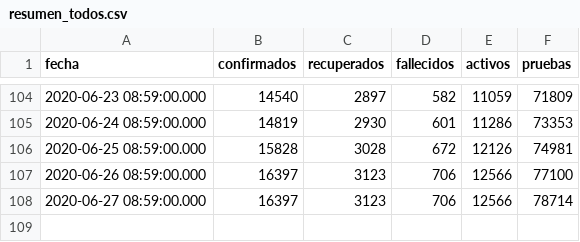
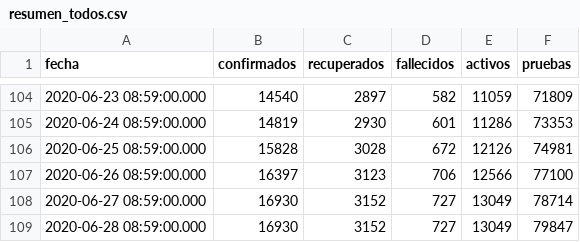
Before and after one commit to ncovgt2020/ncovgt2020, a CSV file: data/resumen_todos.csv, drawn as a sheet; only a part is shown, gaps mark what is left out.

```diff
--- a/data/resumen_todos.csv
+++ b/data/resumen_todos.csv
@@ -107,2 +107,3 @@ fecha,confirmados,recuperados,fallecidos,activos,pruebas
 2020-06-26 08:59:00.000,16397,3123,706,12566,77100
-2020-06-27 08:59:00.000,16397,3123,706,12566,78714
+2020-06-27 08:59:00.000,16930,3152,727,13049,78714
+2020-06-28 08:59:00.000,16930,3152,727,13049,79847
```
Also changed, not shown: data/confirmados_region.csv, data/pruebas_original.csv, 7 other files.
